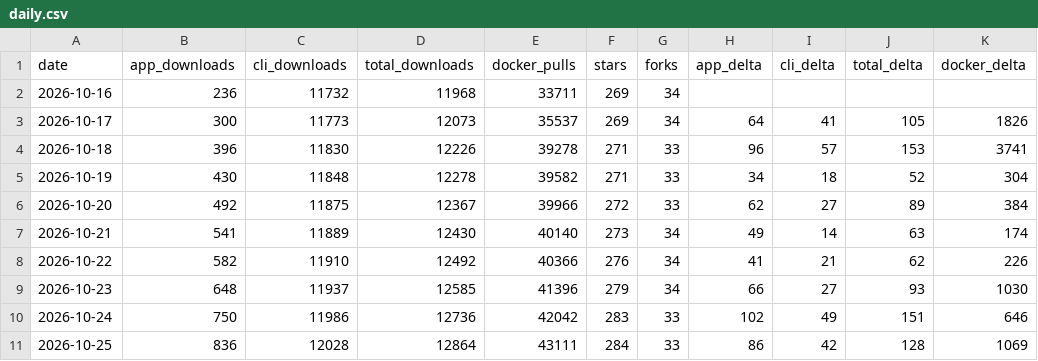
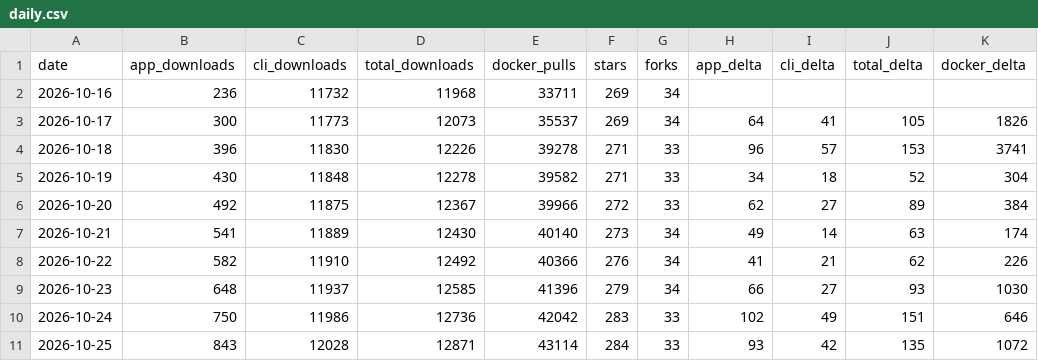
Before and after one commit to elboletaire/manga-downloader, a CSV file: elboletaire/manga-downloader/daily.csv, drawn as a sheet; only a part is shown; the diff names each change by its address in the sheet, - before the commit and + after, or states it on an @@ line.

```diff
--- a/elboletaire/manga-downloader/daily.csv
+++ b/elboletaire/manga-downloader/daily.csv
-B11 (app_downloads): 836
+B11 (app_downloads): 843
-D11 (total_downloads): 12864
+D11 (total_downloads): 12871
-E11 (docker_pulls): 43111
+E11 (docker_pulls): 43114
-H11 (app_delta): 86
+H11 (app_delta): 93
-J11 (total_delta): 128
+J11 (total_delta): 135
-K11 (docker_delta): 1069
+K11 (docker_delta): 1072
```
Also changed, not shown: 17 other files.
